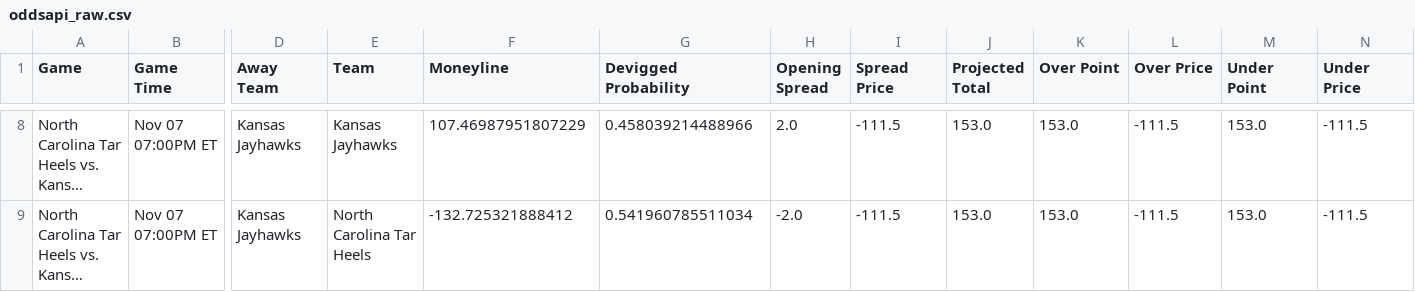
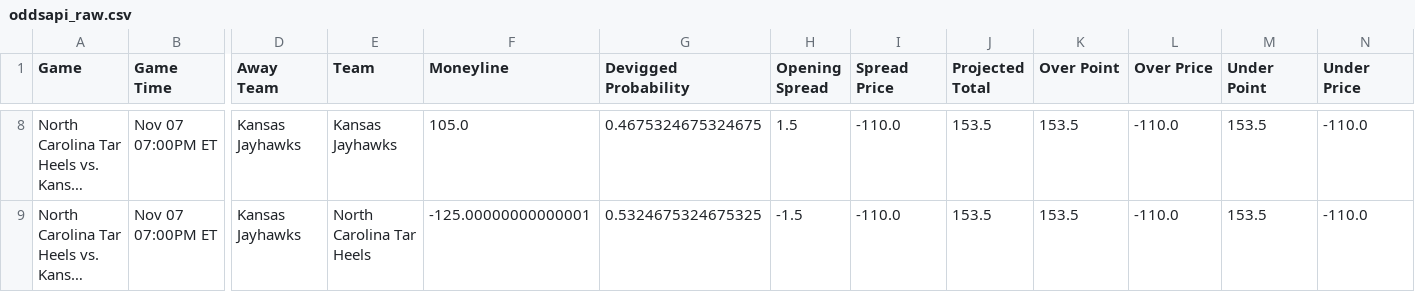
Before and after one commit to trashduty/cbb, a CSV file: data/oddsapi_raw.csv, drawn as a sheet; only a part is shown, gaps mark what is left out; long unchanged cells end in …; the diff covers the shown part only; the diff names each change by its address in the sheet, - before the commit and + after, or states it on an @@ line.

```diff
--- a/data/oddsapi_raw.csv
+++ b/data/oddsapi_raw.csv
-F8 (Moneyline): 107.46987951807229
+F8 (Moneyline): 105.0
-G8 (Devigged Probability): 0.458039214488966
+G8 (Devigged Probability): 0.4675324675324675
-H8 (Opening Spread): 2.0
+H8 (Opening Spread): 1.5
-I8:I9 (Spread Price): -111.5
+I8:I9 (Spread Price): -110.0
-J8:J9 (Projected Total): 153.0
+J8:J9 (Projected Total): 153.5
-K8:K9 (Over Point): 153.0
+K8:K9 (Over Point): 153.5
-L8:L9 (Over Price): -111.5
+L8:L9 (Over Price): -110.0
-M8:M9 (Under Point): 153.0
+M8:M9 (Under Point): 153.5
-N8:N9 (Under Price): -111.5
+N8:N9 (Under Price): -110.0
-F9 (Moneyline): -132.725321888412
+F9 (Moneyline): -125.00000000000001
-G9 (Devigged Probability): 0.541960785511034
+G9 (Devigged Probability): 0.5324675324675325
-H9 (Opening Spread): -2.0
+H9 (Opening Spread): -1.5
```
Also changed, not shown: 46 edited cells elsewhere in this file, data/combined_data.csv, data/hasla_mapped.csv, 8 other files.
